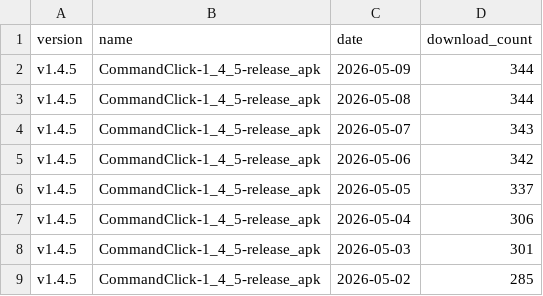
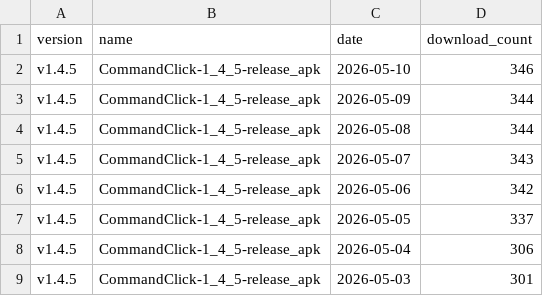
Before and after one commit to puutaro/CommandClick, a CSV file: statistics/download_count/CommandClick.csv, drawn as a sheet; only a part is shown; the shorter side is filled out with more unchanged rows.

```diff
--- a/statistics/download_count/CommandClick.csv
+++ b/statistics/download_count/CommandClick.csv
@@ -1,2 +1,3 @@
 version,name,date,download_count
+v1.4.5,CommandClick-1_4_5-release_apk,2026-05-10,346
 v1.4.5,CommandClick-1_4_5-release_apk,2026-05-09,344
```
Also changed, not shown: statistics/download_count/CommandClick-Linux.csv, statistics/download_count/repbash.csv, 2 other files.
